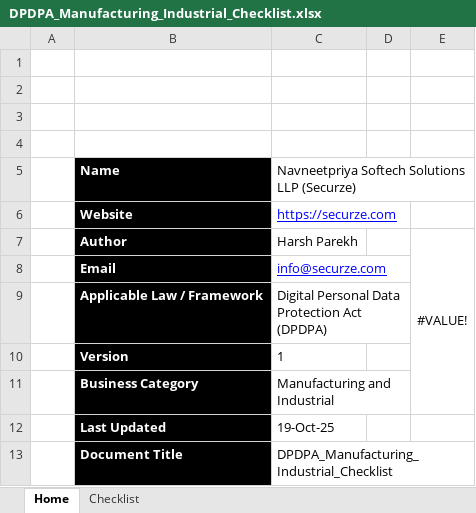
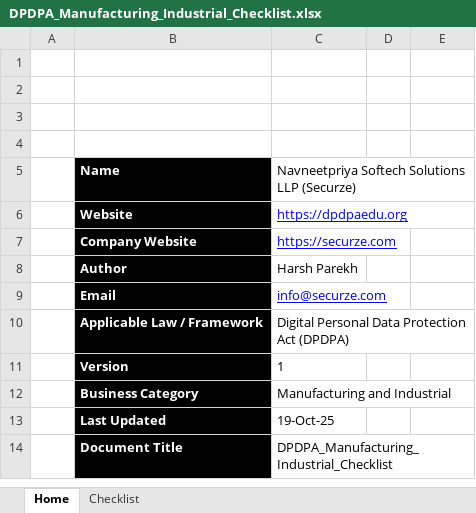
Before and after one commit to securzecom/dpdpa-docs, an Excel workbook: static/checklists/DPDPA_Manufacturing_Industrial_Checklist.xlsx, sheet Home, drawn as a sheet; only a part is shown; values as stored, in another font and other column widths than the file's, no borders; charts and pictures not drawn; removed rows and columns are numbered as before the commit, all else as after; the diff names each change by its address in the sheet, - before the commit and + after, or states it on an @@ line.

```diff
--- a/static/checklists/DPDPA_Manufacturing_Industrial_Checklist.xlsx (sheet Home)
+++ b/static/checklists/DPDPA_Manufacturing_Industrial_Checklist.xlsx (sheet Home)
-C6: https://securze.com
+C6: https://dpdpaedu.org
+row 7:  | Company Website | https://securze.com
-E8: #VALUE!
+E8: (empty)
-E7:E11 merged
```
Also changed, not shown: charts or pictures, static/checklists/DPDPA_2025_Checklist.xlsx, static/checklists/DPDPA_BFSI_Checklist.xlsx, 5 other files.
